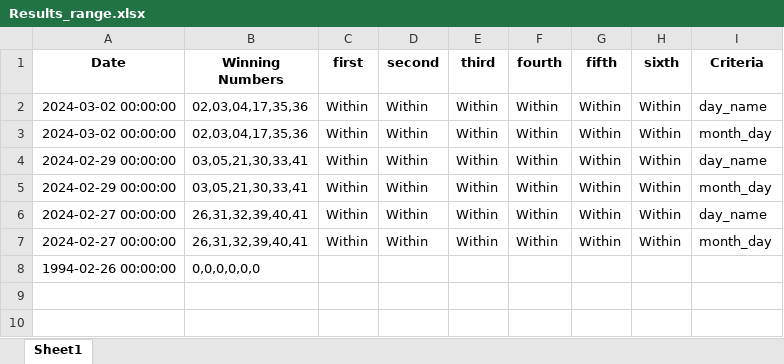
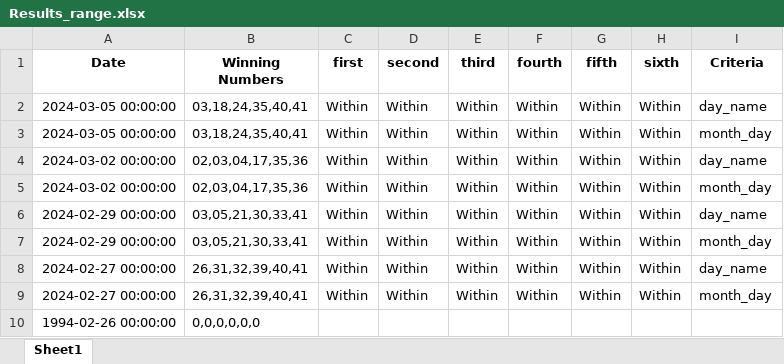
Before and after one commit to Jared-Caraan/Lotto_Analysis, an Excel workbook: Data_Gathering/Results_range.xlsx, sheet Sheet1, drawn as a sheet; values as stored, in another font and other column widths than the file's, no borders; the diff names each change by its address in the sheet, - before the commit and + after, or states it on an @@ line.

```diff
--- a/Data_Gathering/Results_range.xlsx (sheet Sheet1)
+++ b/Data_Gathering/Results_range.xlsx (sheet Sheet1)
+row 2: 2024-03-05 00:00:00 | 03,18,24,35,40,41 | Within | Within | Within | Within | Within | Within | day_name
+row 3: 2024-03-05 00:00:00 | 03,18,24,35,40,41 | Within | Within | Within | Within | Within | Within | month_day
```
Also changed, not shown: Data_Gathering/PastDataResults.xlsx, Data_Gathering/Results_all.xlsx, 13 other files.
